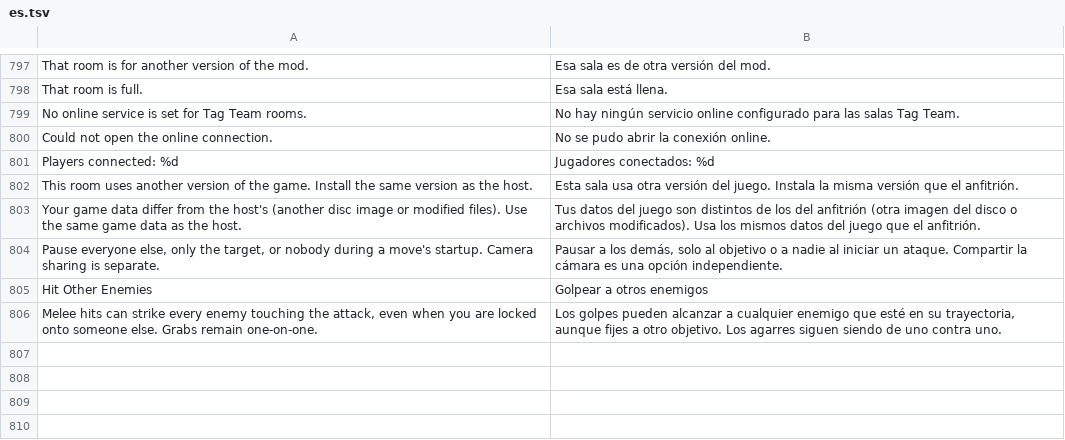
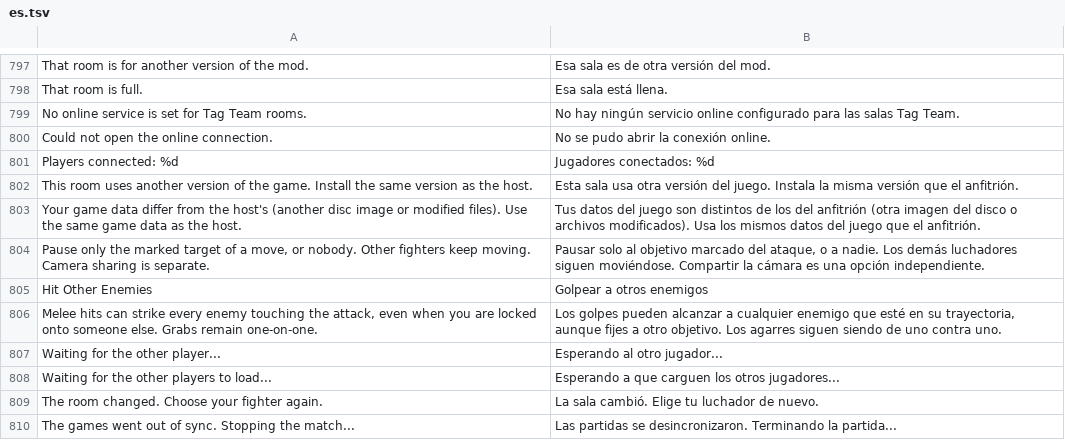
Before and after one commit to dfdx047/Tenkaichi3DecompAndroid, a TSV file: port/translations/tag/es.tsv, drawn as a sheet; only a part is shown, gaps mark what is left out; removed rows and columns are numbered as before the commit, all else as after; the diff names each change by its address in the sheet, - before the commit and + after, or states it on an @@ line.

Commit message:
Tag Team online: dessincronia do alvo, telas presas, salas que caíam e MS alto
Sincronia: o alvo é escolhido sem depender do formato da tela de cada celular.
Quem criava sala depois de entrar como convidado agora envia comandos.
Salas: convidado que ainda carrega não fica para trás em tela preta; fila cheia ou
travada derruba só aquele convidado; falha na partida volta ao lobby com o mesmo
código; resposta atrasada de uma sala antiga não afeta a nova; limites de espera
coerentes durante o carregamento.
Menu: treino na velocidade da sala; seleção de lutador não fecha quando outro edita a
sala; lutador, vaga e Pronto não se perdem; Pronto só zera de quem mudou.
Rede: só as vagas ocupadas enviam comandos; relay reabre sozinho e envia fora da
thread do jogo; menos consultas ao serviço online.
MS alto: o pior convidado não atrasa mais o anfitrião (com dois ou mais), e o atraso
de comando de cada jogador acompanha o ping durante a luta.
Partida: pausa de especial só no alvo, transformação só congela quem transforma.
Também: aviso nas esperas, tela atualizada na dessincronia, mensagem de conexão não
fica presa, memória cheia reaproveita bloco livre.

```diff
--- a/port/translations/tag/es.tsv
+++ b/port/translations/tag/es.tsv
-row 804: Pause everyone else, only the target, or nobody during a move's startup. Camera sharing is separate. | Pausar a los demás, solo al objetivo o a nadie al iniciar un ataque. Compartir la cámara es una opción independiente.
+row 804: Pause only the marked target of a move, or nobody. Other fighters keep moving. Camera sharing is separate. | Pausar solo al objetivo marcado del ataque, o a nadie. Los demás luchadores siguen moviéndose. Compartir la cámara es una opción independiente.
+row 807: Waiting for the other player... | Esperando al otro jugador...
+row 808: Waiting for the other players to load... | Esperando a que carguen los otros jugadores...
+row 809: The room changed. Choose your fighter again. | La sala cambió. Elige tu luchador de nuevo.
+row 810: The games went out of sync. Stopping the match... | Las partidas se desincronizaron. Terminando la partida...
```
Also changed, not shown: port/translations/tag/pt.tsv, 26 other files.
